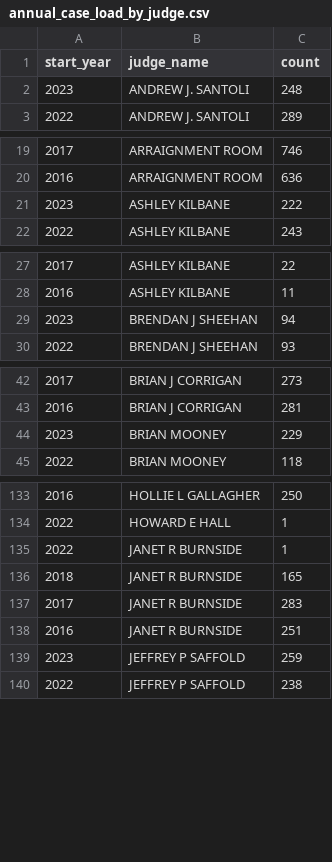
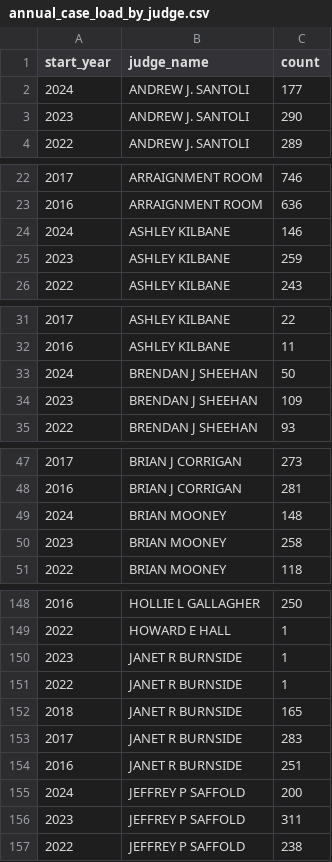
Before and after one commit to nmolivo/cuyacourts, a CSV file: assets/data/annual_case_load_by_judge.csv, drawn as a sheet; only a part is shown, gaps mark what is left out; the diff covers the shown part only.

```diff
--- a/assets/data/annual_case_load_by_judge.csv
+++ b/assets/data/annual_case_load_by_judge.csv
@@ -1,3 +1,4 @@
 start_year,judge_name,count
-2023,ANDREW J. SANTOLI,248
+2024,ANDREW J. SANTOLI,177
+2023,ANDREW J. SANTOLI,290
 2022,ANDREW J. SANTOLI,289
@@ -20,3 +23,4 @@ start_year,judge_name,count
 2016,ARRAIGNMENT ROOM,636
-2023,ASHLEY KILBANE,222
+2024,ASHLEY KILBANE,146
+2023,ASHLEY KILBANE,259
 2022,ASHLEY KILBANE,243
@@ -28,3 +32,4 @@ start_year,judge_name,count
 2016,ASHLEY KILBANE,11
-2023,BRENDAN J SHEEHAN,94
+2024,BRENDAN J SHEEHAN,50
+2023,BRENDAN J SHEEHAN,109
 2022,BRENDAN J SHEEHAN,93
@@ -43,3 +48,4 @@ start_year,judge_name,count
 2016,BRIAN J CORRIGAN,281
-2023,BRIAN MOONEY,229
+2024,BRIAN MOONEY,148
+2023,BRIAN MOONEY,258
 2022,BRIAN MOONEY,118
@@ -134,2 +149,3 @@ start_year,judge_name,count
 2022,HOWARD E HALL,1
+2023,JANET R BURNSIDE,1
 2022,JANET R BURNSIDE,1
@@ -138,3 +154,4 @@ start_year,judge_name,count
 2016,JANET R BURNSIDE,251
-2023,JEFFREY P SAFFOLD,259
+2024,JEFFREY P SAFFOLD,200
+2023,JEFFREY P SAFFOLD,311
 2022,JEFFREY P SAFFOLD,238
```
Also changed, not shown: 40 added rows and 40 edited cells elsewhere in this file, 1 other file.
